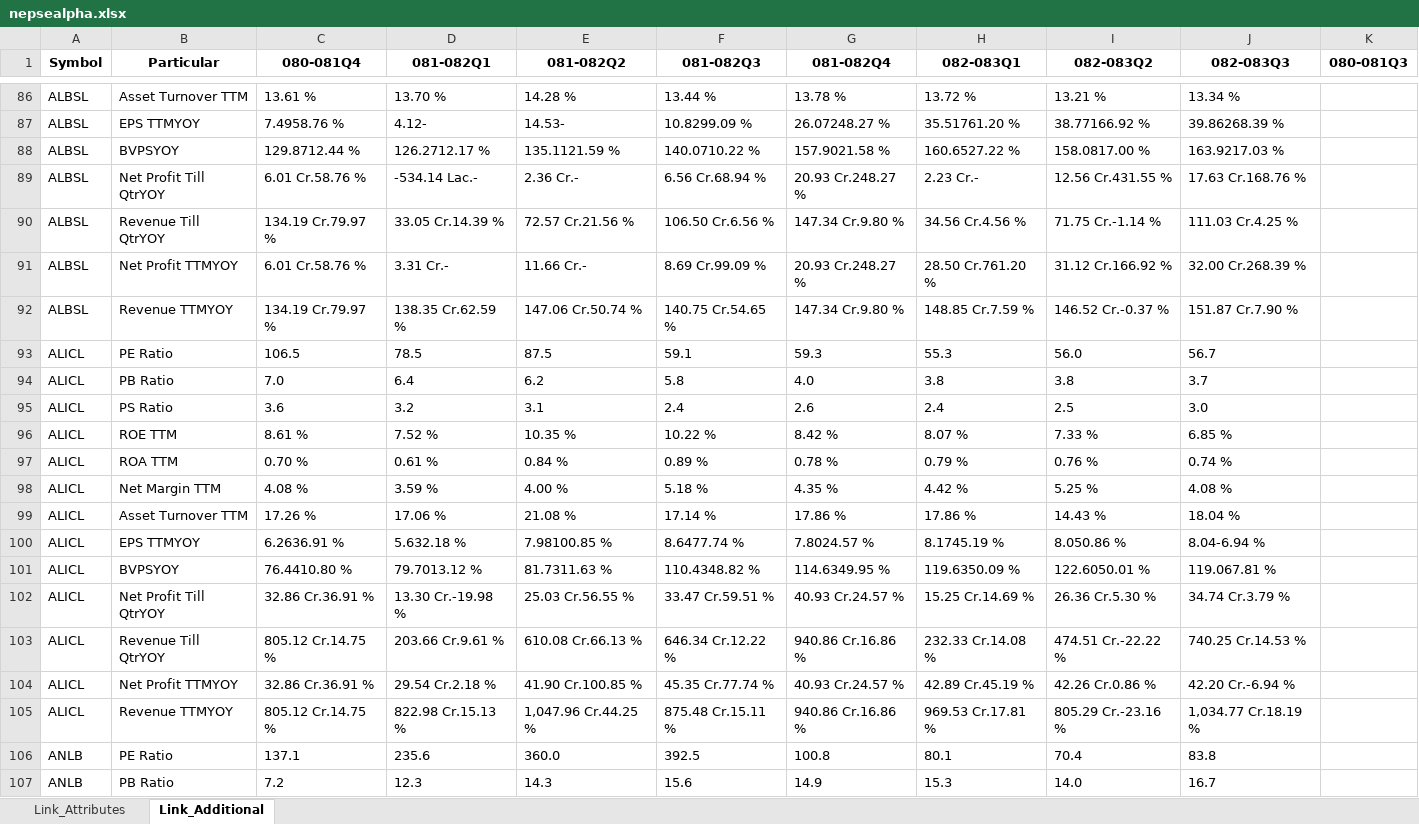
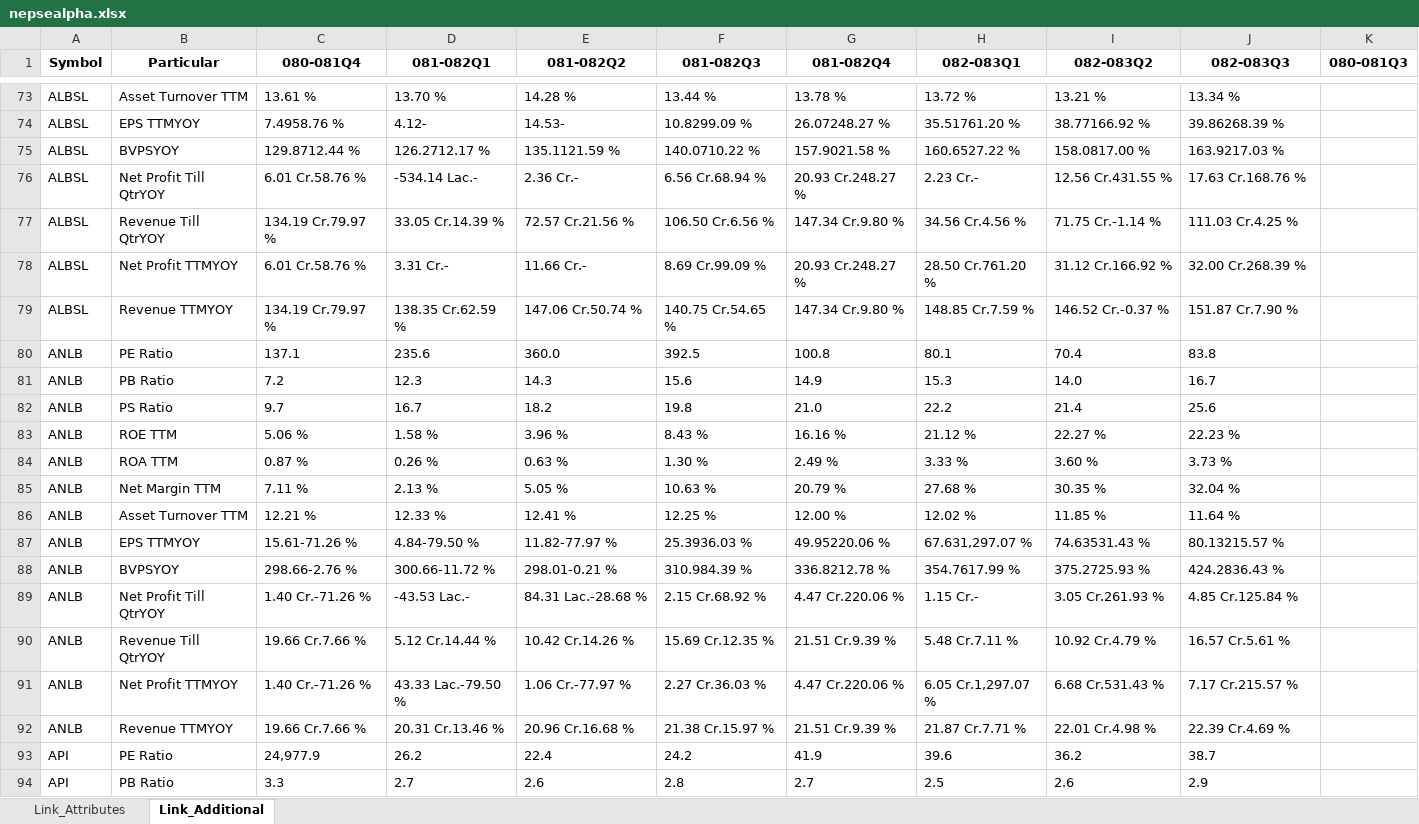
Before and after one commit to nikssspandey2000/nepsealphacrawl, an Excel workbook: nepsealpha.xlsx, sheet Link_Additional, drawn as a sheet; only a part is shown, gaps mark what is left out; the shorter side is filled out with more unchanged rows; values as stored, in another font and other column widths than the file's, no borders; the diff covers the shown part only; the diff names each change by its address in the sheet, - before the commit and + after, or states it on an @@ line.

```diff
--- a/nepsealpha.xlsx (sheet Link_Additional)
+++ b/nepsealpha.xlsx (sheet Link_Additional)
-row 93: ALICL | PE Ratio | 106.5 | 78.5 | 87.5 | 59.1 | 59.3 | 55.3 | 56.0 | 56.7
-row 94: ALICL | PB Ratio | 7.0 | 6.4 | 6.2 | 5.8 | 4.0 | 3.8 | 3.8 | 3.7
-row 95: ALICL | PS Ratio | 3.6 | 3.2 | 3.1 | 2.4 | 2.6 | 2.4 | 2.5 | 3.0
-row 96: ALICL | ROE TTM | 8.61 % | 7.52 % | 10.35 % | 10.22 % | 8.42 % | 8.07 % | 7.33 % | 6.85 %
-row 97: ALICL | ROA TTM | 0.70 % | 0.61 % | 0.84 % | 0.89 % | 0.78 % | 0.79 % | 0.76 % | 0.74 %
-row 98: ALICL | Net Margin TTM | 4.08 % | 3.59 % | 4.00 % | 5.18 % | 4.35 % | 4.42 % | 5.25 % | 4.08 %
-row 99: ALICL | Asset Turnover TTM | 17.26 % | 17.06 % | 21.08 % | 17.14 % | 17.86 % | 17.86 % | 14.43 % | 18.04 %
-row 100: ALICL | EPS TTMYOY | 6.2636.91 % | 5.632.18 % | 7.98100.85 % | 8.6477.74 % | 7.8024.57 % | 8.1745.19 % | 8.050.86 % | 8.04-6.94 %
-row 101: ALICL | BVPSYOY | 76.4410.80 % | 79.7013.12 % | 81.7311.63 % | 110.4348.82 % | 114.6349.95 % | 119.6350.09 % | 122.6050.01 % | 119.067.81 %
-row 102: ALICL | Net Profit Till QtrYOY | 32.86 Cr.36.91 % | 13.30 Cr.-19.98 % | 25.03 Cr.56.55 % | 33.47 Cr.59.51 % | 40.93 Cr.24.57 % | 15.25 Cr.14.69 % | 26.36 Cr.5.30 % | 34.74 Cr.3.79 %
-row 103: ALICL | Revenue Till QtrYOY | 805.12 Cr.14.75 % | 203.66 Cr.9.61 % | 610.08 Cr.66.13 % | 646.34 Cr.12.22 % | 940.86 Cr.16.86 % | 232.33 Cr.14.08 % | 474.51 Cr.-22.22 % | 740.25 Cr.14.53 %
-row 104: ALICL | Net Profit TTMYOY | 32.86 Cr.36.91 % | 29.54 Cr.2.18 % | 41.90 Cr.100.85 % | 45.35 Cr.77.74 % | 40.93 Cr.24.57 % | 42.89 Cr.45.19 % | 42.26 Cr.0.86 % | 42.20 Cr.-6.94 %
-row 105: ALICL | Revenue TTMYOY | 805.12 Cr.14.75 % | 822.98 Cr.15.13 % | 1,047.96 Cr.44.25 % | 875.48 Cr.15.11 % | 940.86 Cr.16.86 % | 969.53 Cr.17.81 % | 805.29 Cr.-23.16 % | 1,034.77 Cr.18.19 %
```
Also changed, not shown: 52 removed rows elsewhere in this sheet, sheet Link_Attributes, 4 other files.
